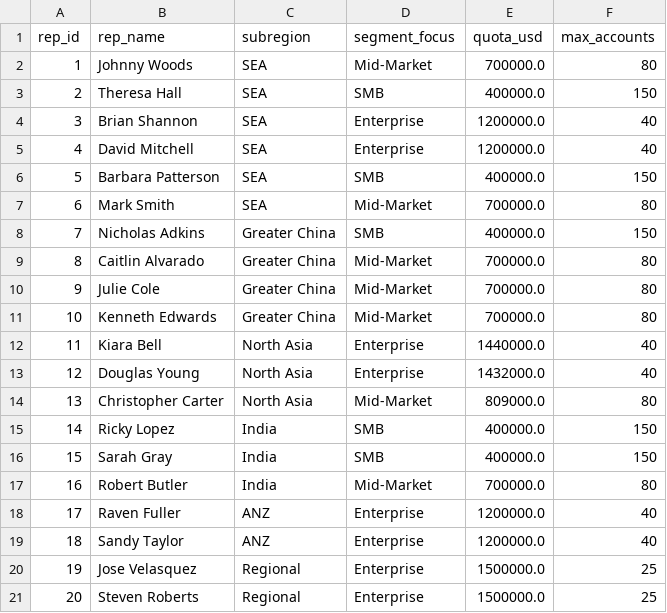
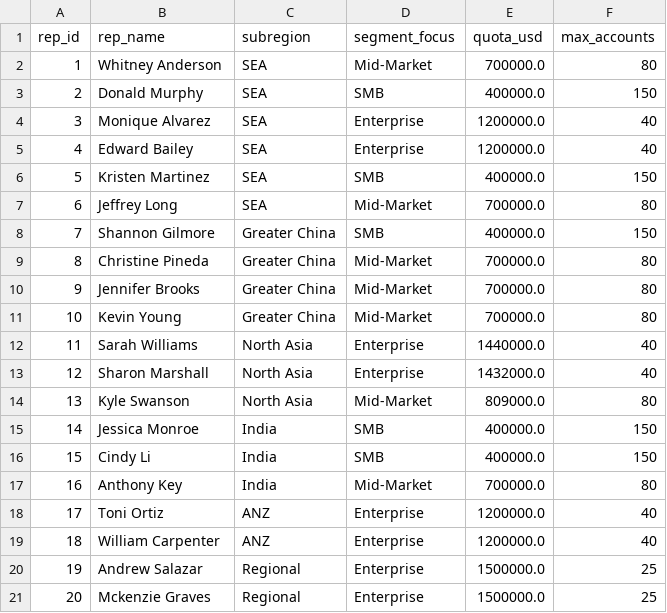
Before and after one commit to skyvisory/apac-territory-planning, a CSV file: data/raw/reps.csv, drawn as a sheet.

```diff
--- a/data/raw/reps.csv
+++ b/data/raw/reps.csv
@@ -1,21 +1,21 @@
 rep_id,rep_name,subregion,segment_focus,quota_usd,max_accounts
-1,Johnny Woods,SEA,Mid-Market,700000.0,80
-2,Theresa Hall,SEA,SMB,400000.0,150
-3,Brian Shannon,SEA,Enterprise,1200000.0,40
-4,David Mitchell,SEA,Enterprise,1200000.0,40
-5,Barbara Patterson,SEA,SMB,400000.0,150
-6,Mark Smith,SEA,Mid-Market,700000.0,80
-7,Nicholas Adkins,Greater China,SMB,400000.0,150
-8,Caitlin Alvarado,Greater China,Mid-Market,700000.0,80
-9,Julie Cole,Greater China,Mid-Market,700000.0,80
-10,Kenneth Edwards,Greater China,Mid-Market,700000.0,80
-11,Kiara Bell,North Asia,Enterprise,1440000.0,40
-12,Douglas Young,North Asia,Enterprise,1432000.0,40
-13,Christopher Carter,North Asia,Mid-Market,809000.0,80
-14,Ricky Lopez,India,SMB,400000.0,150
-15,Sarah Gray,India,SMB,400000.0,150
-16,Robert Butler,India,Mid-Market,700000.0,80
-17,Raven Fuller,ANZ,Enterprise,1200000.0,40
-18,Sandy Taylor,ANZ,Enterprise,1200000.0,40
-19,Jose Velasquez,Regional,Enterprise,1500000.0,25
-20,Steven Roberts,Regional,Enterprise,1500000.0,25
+1,Whitney Anderson,SEA,Mid-Market,700000.0,80
+2,Donald Murphy,SEA,SMB,400000.0,150
+3,Monique Alvarez,SEA,Enterprise,1200000.0,40
+4,Edward Bailey,SEA,Enterprise,1200000.0,40
+5,Kristen Martinez,SEA,SMB,400000.0,150
+6,Jeffrey Long,SEA,Mid-Market,700000.0,80
+7,Shannon Gilmore,Greater China,SMB,400000.0,150
+8,Christine Pineda,Greater China,Mid-Market,700000.0,80
+9,Jennifer Brooks,Greater China,Mid-Market,700000.0,80
+10,Kevin Young,Greater China,Mid-Market,700000.0,80
+11,Sarah Williams,North Asia,Enterprise,1440000.0,40
+12,Sharon Marshall,North Asia,Enterprise,1432000.0,40
+13,Kyle Swanson,North Asia,Mid-Market,809000.0,80
+14,Jessica Monroe,India,SMB,400000.0,150
+15,Cindy Li,India,SMB,400000.0,150
+16,Anthony Key,India,Mid-Market,700000.0,80
+17,Toni Ortiz,ANZ,Enterprise,1200000.0,40
+18,William Carpenter,ANZ,Enterprise,1200000.0,40
+19,Andrew Salazar,Regional,Enterprise,1500000.0,25
+20,Mckenzie Graves,Regional,Enterprise,1500000.0,25
```
Also changed, not shown: data/raw/accounts.csv, data/raw/assignments.csv, 5 other files.
